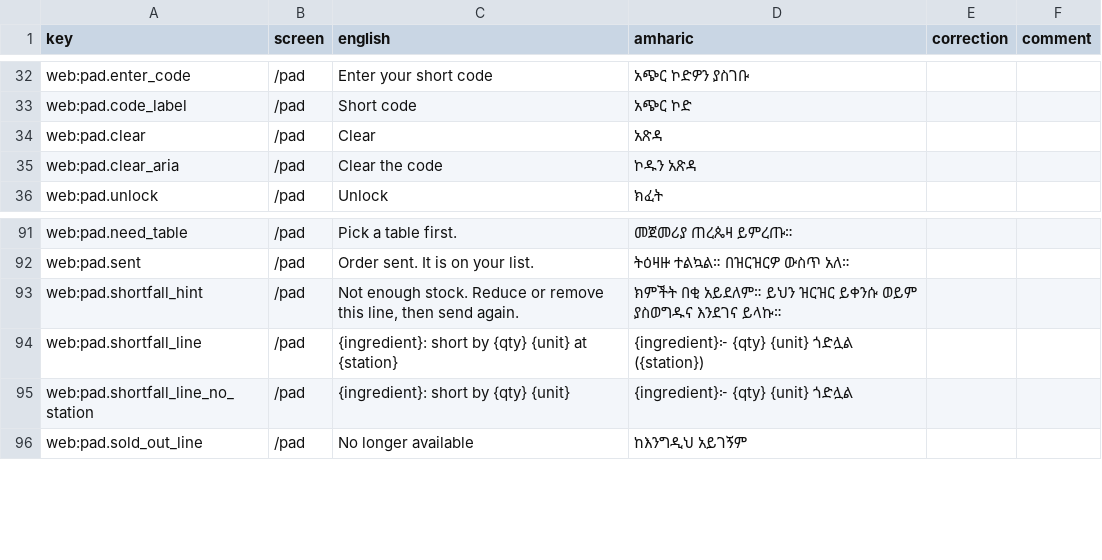
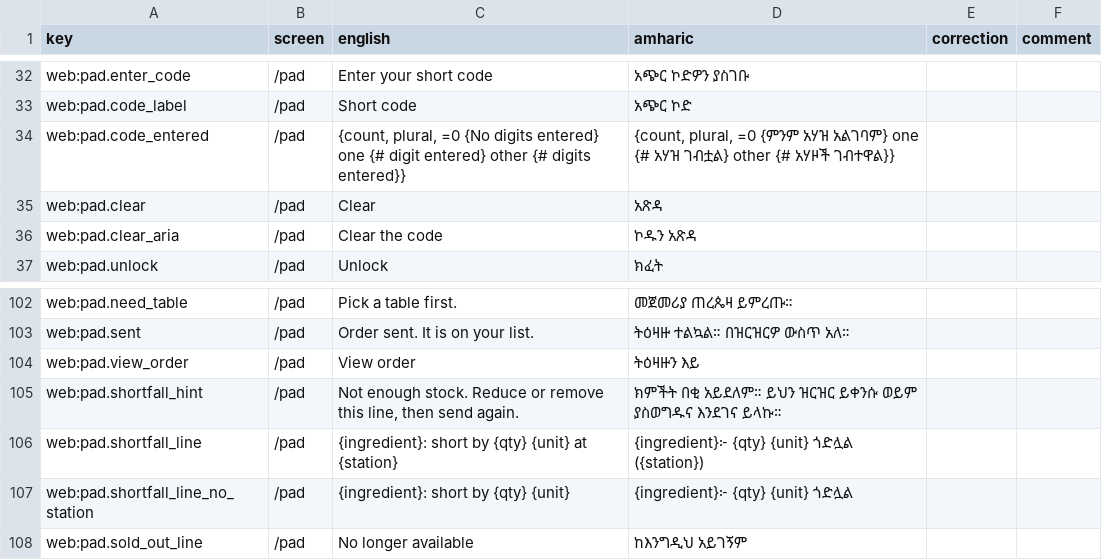
Before and after one commit to obssa/bakery-ops, a CSV file: docs/i18n/am-review.csv, drawn as a sheet; only a part is shown, gaps mark what is left out; the diff covers the shown part only; the diff names each change by its address in the sheet, - before the commit and + after, or states it on an @@ line.

Commit message:
phase-6/web-pad: the pad's new strings in both languages
pad.search, search_clear, search_none, unavailable_said, table_title, no_table,
change_table, change_table_aria, items_count, subtotal, note_add, view_order and
code_entered, in en and am (strict parity); pad.more goes (the More button is an icon now,
named by more_options as before). docs/i18n/am-review.csv regenerated for the reviewer.

```diff
--- a/docs/i18n/am-review.csv
+++ b/docs/i18n/am-review.csv
+row 34: web:pad.code_entered | /pad | {count, plural, =0 {No digits entered} one {# digit entered} other {# digits entered}} | {count, plural, =0 {ምንም አሃዝ አልገባም} one {# አሃዝ ገብቷል} other {# አሃዞች ገብተዋል}}
+row 104: web:pad.view_order | /pad | View order | ትዕዛዙን እይ
```
Also changed, not shown: 11 added rows and 1 removed row elsewhere in this file, 2 other files.
